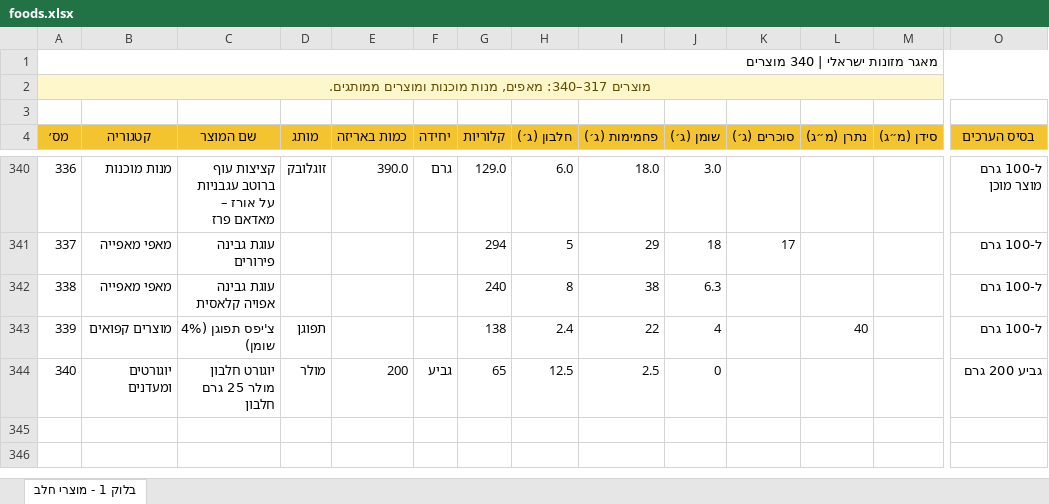
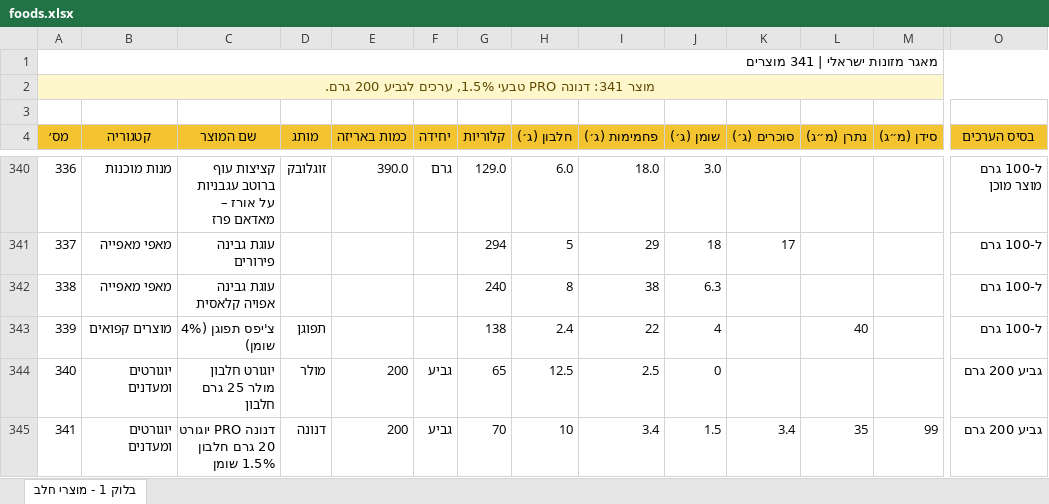
Before and after one commit to ELI10k/start, an Excel workbook: data/source/foods.xlsx, sheet בלוק 1 - מוצרי חלב, drawn as a sheet; only a part is shown, gaps mark what is left out; values as stored, in another font and other column widths than the file's, no borders; conditional formats and table styles not drawn; rows hold the shown columns only; the diff names each change by its address in the sheet, - before the commit and + after, or states it on an @@ line.

```diff
--- a/data/source/foods.xlsx (sheet בלוק 1 - מוצרי חלב)
+++ b/data/source/foods.xlsx (sheet בלוק 1 - מוצרי חלב)
@@ column A (מס׳) renumbered between rows 1 and 2 @@
+row 345: 341 | יוגורטים ומעדנים | דנונה PRO יוגורט 20 גרם חלבון 1.5% שומן | דנונה | 200 | גביע | 70 | 10 | 3.4 | 1.5 | 3.4 | 35 | 99 | גביע 200 גרם
```
Also changed, not shown: 10 other files.
